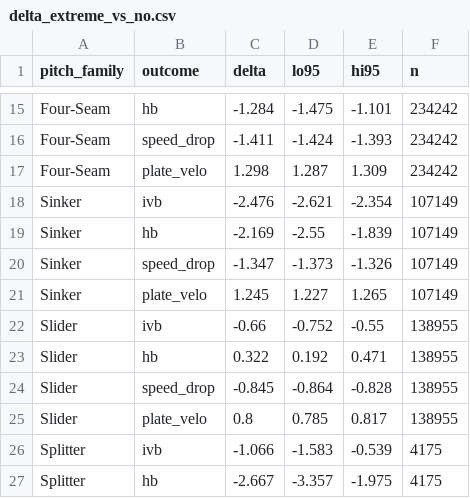
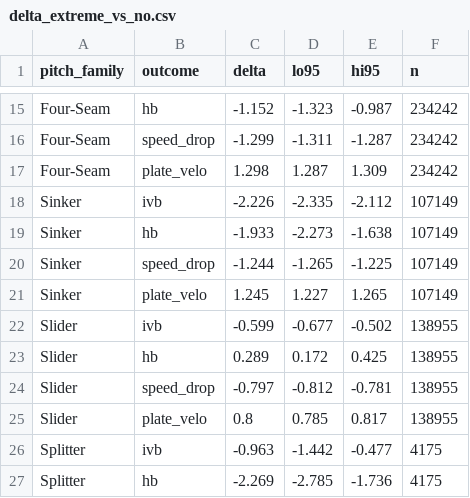
Before and after one commit to JoahanMorales/fuzzy-octo-pancake-DIABLOS-ROJOS-MLB, a CSV file: reports/physics/delta_extreme_vs_no.csv, drawn as a sheet; only a part is shown, gaps mark what is left out; the diff covers the shown part only; the diff names each change by its address in the sheet, - before the commit and + after, or states it on an @@ line.

```diff
--- a/reports/physics/delta_extreme_vs_no.csv
+++ b/reports/physics/delta_extreme_vs_no.csv
-C15 (delta): -1.284
+C15 (delta): -1.152
-D15 (lo95): -1.475
+D15 (lo95): -1.323
-E15 (hi95): -1.101
+E15 (hi95): -0.987
-C16 (delta): -1.411
+C16 (delta): -1.299
-D16 (lo95): -1.424
+D16 (lo95): -1.311
-E16 (hi95): -1.393
+E16 (hi95): -1.287
-C18 (delta): -2.476
+C18 (delta): -2.226
-D18 (lo95): -2.621
+D18 (lo95): -2.335
-E18 (hi95): -2.354
+E18 (hi95): -2.112
-C19 (delta): -2.169
+C19 (delta): -1.933
-D19 (lo95): -2.55
+D19 (lo95): -2.273
-E19 (hi95): -1.839
+E19 (hi95): -1.638
-C20 (delta): -1.347
+C20 (delta): -1.244
-D20 (lo95): -1.373
+D20 (lo95): -1.265
-E20 (hi95): -1.326
+E20 (hi95): -1.225
-C22 (delta): -0.66
+C22 (delta): -0.599
-D22 (lo95): -0.752
+D22 (lo95): -0.677
-E22 (hi95): -0.55
+E22 (hi95): -0.502
-C23 (delta): 0.322
+C23 (delta): 0.289
-D23 (lo95): 0.192
+D23 (lo95): 0.172
-E23 (hi95): 0.471
+E23 (hi95): 0.425
-C24 (delta): -0.845
+C24 (delta): -0.797
-D24 (lo95): -0.864
+D24 (lo95): -0.812
-E24 (hi95): -0.828
+E24 (hi95): -0.781
-C26 (delta): -1.066
+C26 (delta): -0.963
-D26 (lo95): -1.583
+D26 (lo95): -1.442
-E26 (hi95): -0.539
+E26 (hi95): -0.477
-C27 (delta): -2.667
+C27 (delta): -2.269
-D27 (lo95): -3.357
+D27 (lo95): -2.785
-E27 (hi95): -1.975
+E27 (hi95): -1.736
```
Also changed, not shown: 33 edited cells elsewhere in this file, 3 other files.
